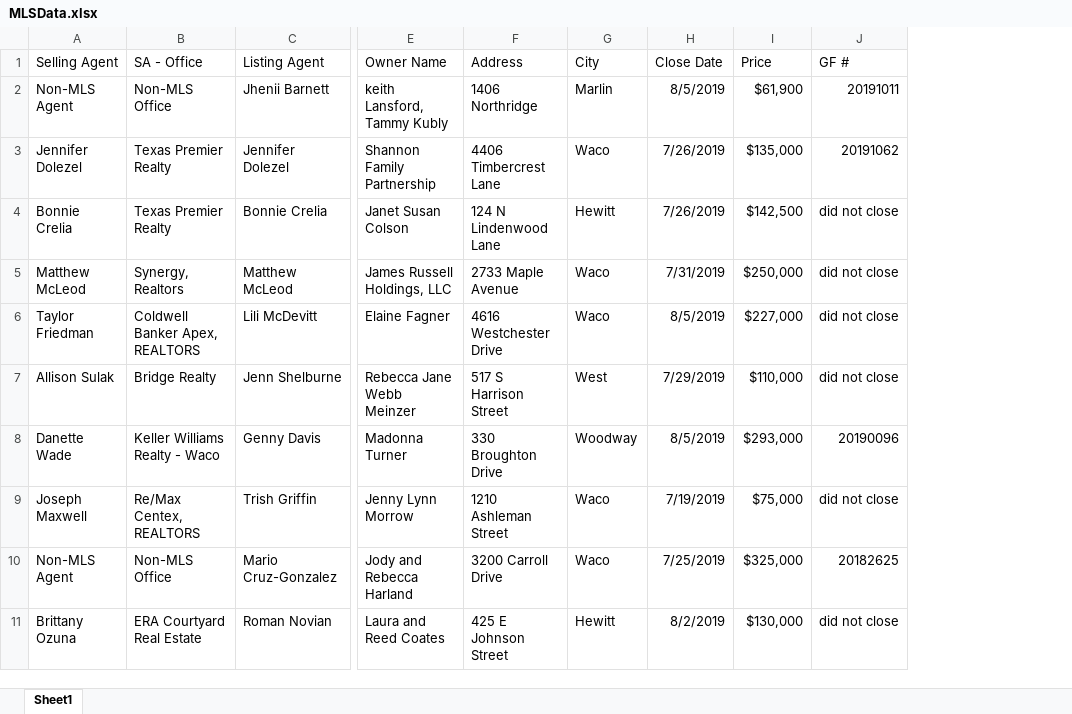
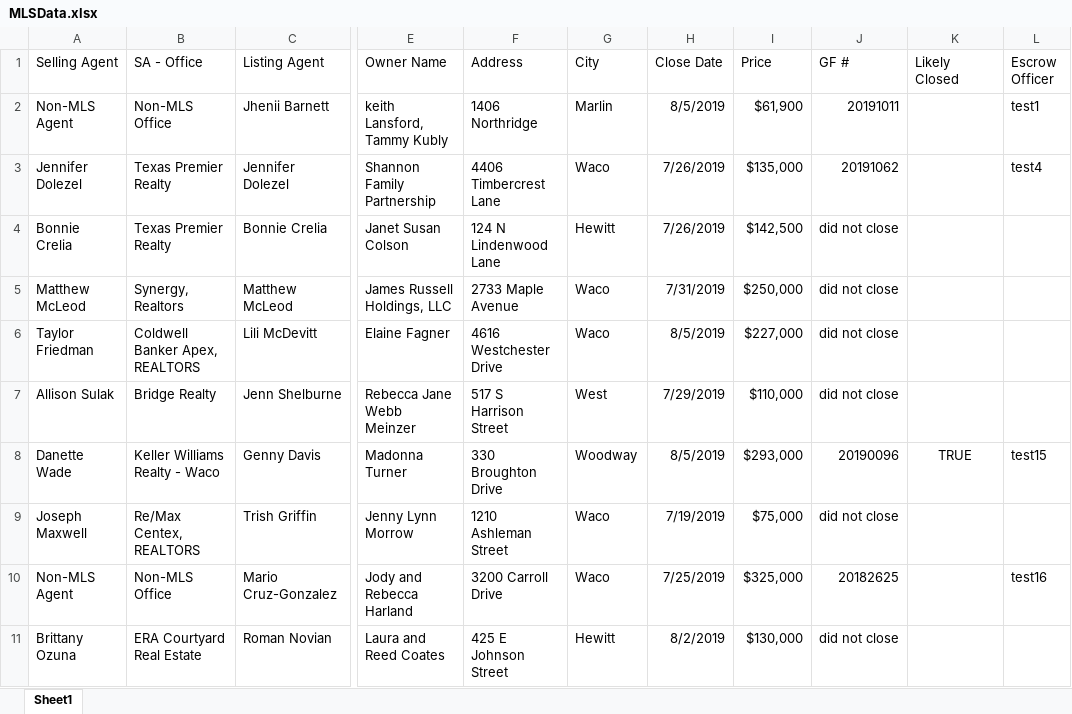
Before and after one commit to BuschEric97/HatcoFilesClosedDeterminer, an Excel workbook: TestFiles/MLSData.xlsx, sheet Sheet1, drawn as a sheet; only a part is shown, gaps mark what is left out; values as stored, in another font and other column widths than the file's, no borders; the diff names each change by its address in the sheet, - before the commit and + after, or states it on an @@ line.

```diff
--- a/TestFiles/MLSData.xlsx (sheet Sheet1)
+++ b/TestFiles/MLSData.xlsx (sheet Sheet1)
+column K (Likely Closed), row 8: TRUE
+column L (Escrow Officer), rows 2-10: test1 | test4 |  |  |  |  | test15 |  | test16
```
Also changed, not shown: TestFiles/AIMData.xlsx, TestFiles/AIMDataRawNew.xlsx, 6 other files.
